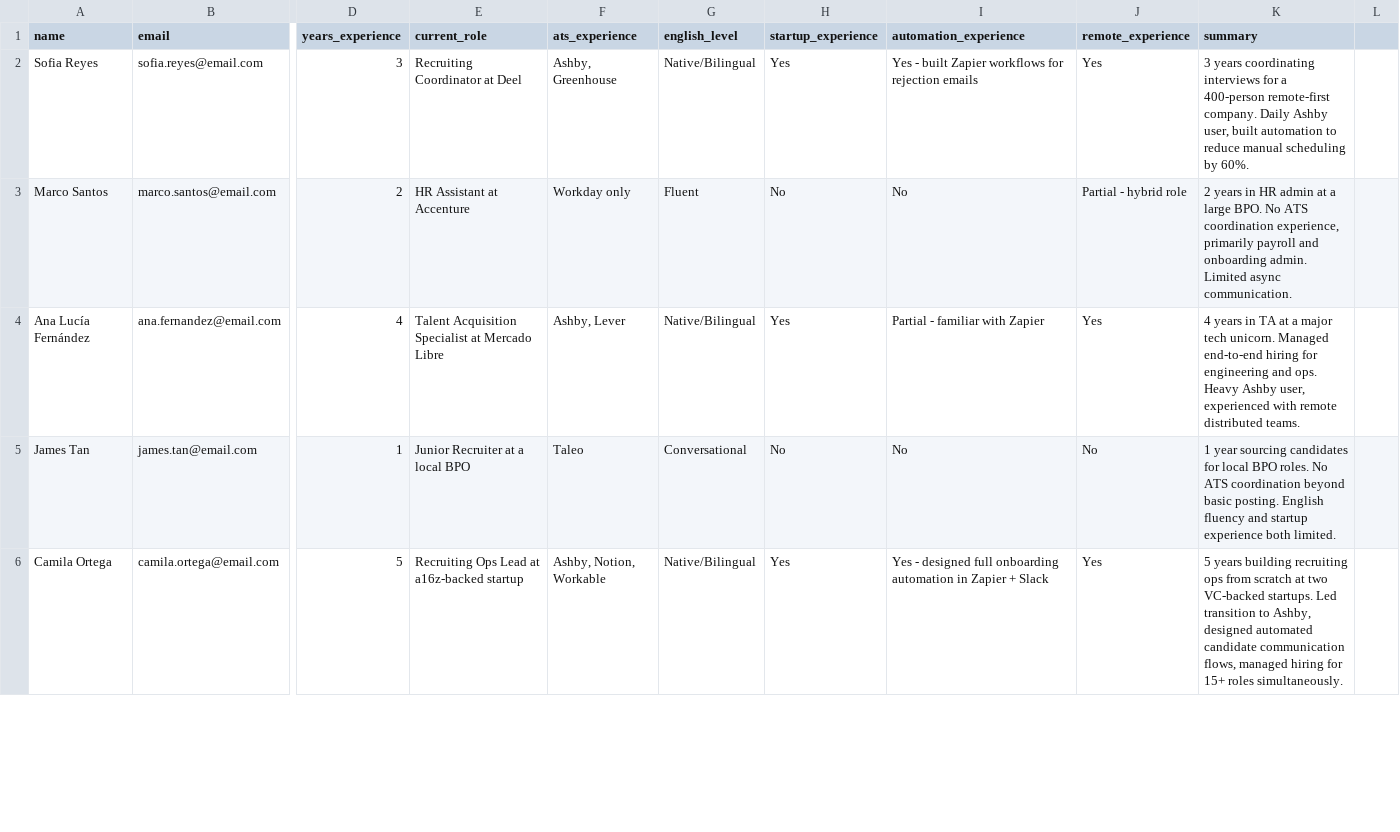
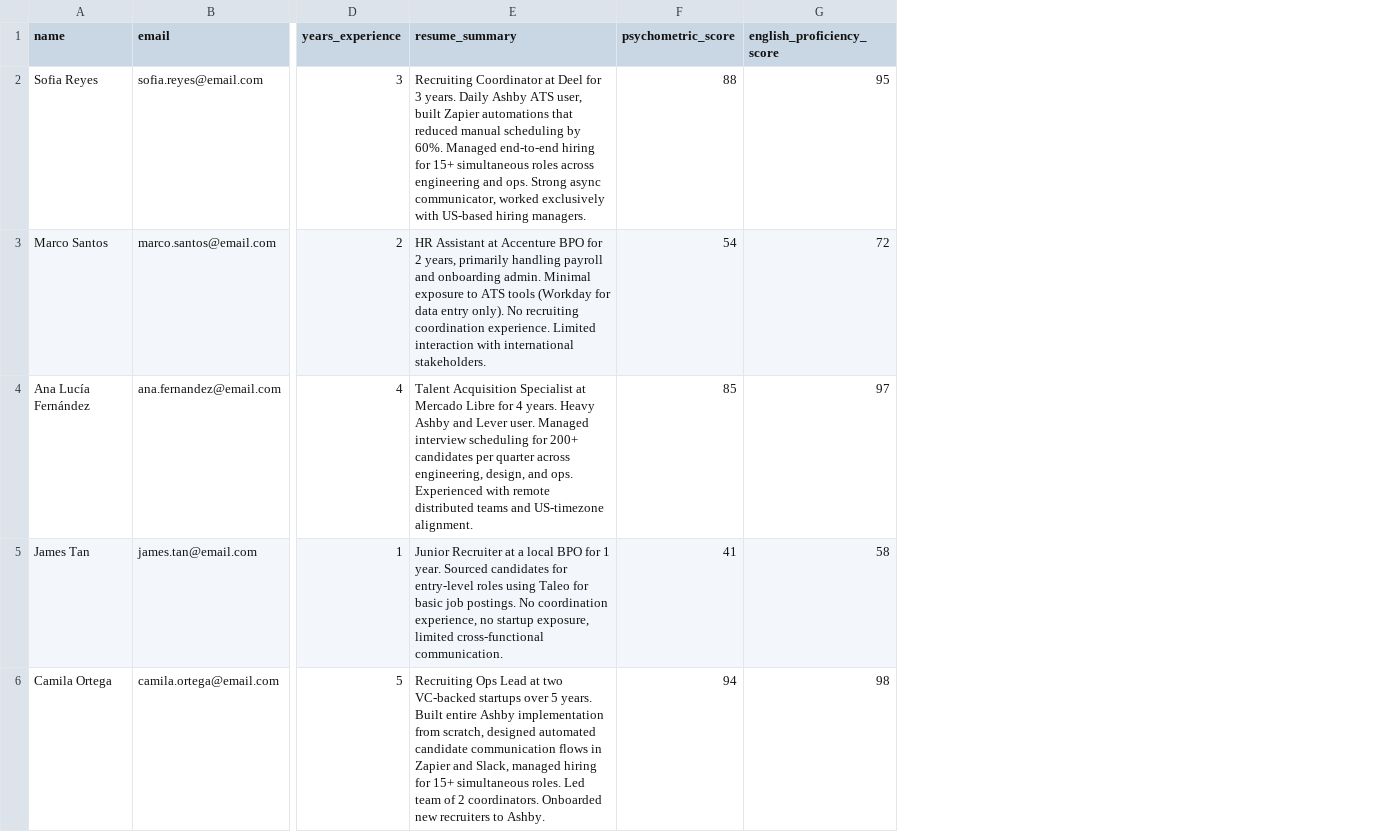
Before and after one commit to Julian-Decurnex/pearl-assessment, a CSV file: candidates_sample.csv, drawn as a sheet; only a part is shown, gaps mark what is left out; removed rows and columns are numbered as before the commit, all else as after; the diff names each change by its address in the sheet, - before the commit and + after, or states it on an @@ line.

```diff
--- a/candidates_sample.csv
+++ b/candidates_sample.csv
-column E (current_role), rows 2-6: Recruiting Coordinator at Deel | HR Assistant at Accenture | Talent Acquisition Specialist at Mercado Libre | Junior Recruiter at a local BPO | Recruiting Ops Lead at a16z-backed startup
-column F (ats_experience), rows 2-6: Ashby, Greenhouse | Workday only | Ashby, Lever | Taleo | Ashby, Notion, Workable
-column G (english_level), rows 2-6: Native/Bilingual | Fluent | Native/Bilingual | Conversational | Native/Bilingual
-column H (startup_experience), rows 2-6: Yes | No | Yes | No | Yes
-column I (automation_experience), rows 2-6: Yes - built Zapier workflows for rejection emails | No | Partial - familiar with Zapier | No | Yes - designed full onboarding automation in Zapier + Slack
-column J (remote_experience), rows 2-6: Yes | Partial - hybrid role | Yes | No | Yes
-column K (summary), rows 2-6: 3 years coordinating interviews for a 400-person remote-first company. Daily Ashby user, built automation to reduce manual scheduling by 60%. | 2 years in HR admin at a large BPO. No ATS coordination experience, primarily payroll and onboarding admin. Limited async communication. | 4 years in TA at a major tech unicorn. Managed end-to-end hiring for engineering and ops. Heavy Ashby user, experienced with remote distributed teams. | 1 year sourcing candidates for local BPO roles. No ATS coordination beyond basic posting. English fluency and startup experience both limited. | 5 years building recruiting ops from scratch at two VC-backed startups. Led transition to Ashby, designed automated candidate communication flows, managed hiring for 15+ roles simultaneously.
-column L, empty
+column E (resume_summary), rows 2-6: Recruiting Coordinator at Deel for 3 years. Daily Ashby ATS user, built Zapier automations that reduced manual scheduling by 60%. Managed end-to-end hiring for 15+ simultaneous roles across engineering and ops. Strong async communicator, worked exclusively with US-based hiring managers. | HR Assistant at Accenture BPO for 2 years, primarily handling payroll and onboarding admin. Minimal exposure to ATS tools (Workday for data entry only). No recruiting coordination experience. Limited interaction with international stakeholders. | Talent Acquisition Specialist at Mercado Libre for 4 years. Heavy Ashby and Lever user. Managed interview scheduling for 200+ candidates per quarter across engineering, design, and ops. Experienced with remote distributed teams and US-timezone alignment. | Junior Recruiter at a local BPO for 1 year. Sourced candidates for entry-level roles using Taleo for basic job postings. No coordination experience, no startup exposure, limited cross-functional communication. | Recruiting Ops Lead at two VC-backed startups over 5 years. Built entire Ashby implementation from scratch, designed automated candidate communication flows in Zapier and Slack, managed hiring for 15+ simultaneous roles. Led team of 2 coordinators. Onboarded new recruiters to Ashby.
+column F (psychometric_score), rows 2-6: 88 | 54 | 85 | 41 | 94
+column G (english_proficiency_score), rows 2-6: 95 | 72 | 97 | 58 | 98
```
Also changed, not shown: 2 other files.
